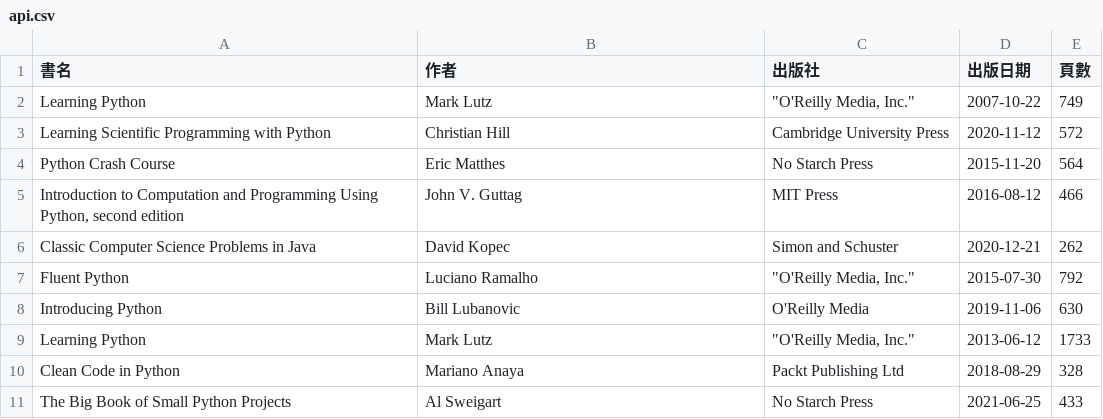
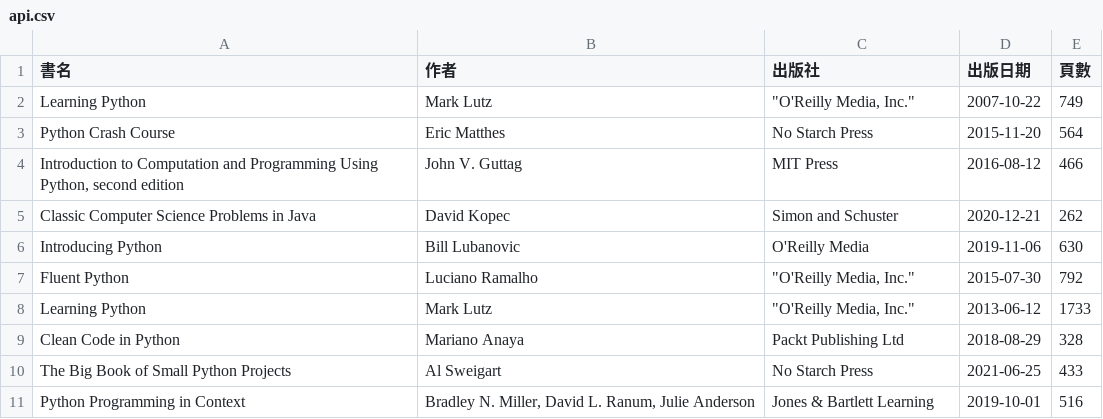
Before and after one commit to shadow-fun/midterm-crawler, a CSV file: api.csv, drawn as a sheet.

```diff
--- a/api.csv
+++ b/api.csv
@@ -2,3 +2,2 @@
 Learning Python,Mark Lutz,"""O'Reilly Media, Inc.""",2007-10-22,749
-Learning Scientific Programming with Python,Christian Hill,Cambridge University Press,2020-11-12,572
 Python Crash Course,Eric Matthes,No Starch Press,2015-11-20,564
@@ -6,4 +5,4 @@ Python Crash Course,Eric Matthes,No Starch Press,2015-11-20,564
 Classic Computer Science Problems in Java,David Kopec,Simon and Schuster,2020-12-21,262
+Introducing Python,Bill Lubanovic,O'Reilly Media,2019-11-06,630
 Fluent Python,Luciano Ramalho,"""O'Reilly Media, Inc.""",2015-07-30,792
-Introducing Python,Bill Lubanovic,O'Reilly Media,2019-11-06,630
 Learning Python,Mark Lutz,"""O'Reilly Media, Inc.""",2013-06-12,1733
@@ -11 +10,2 @@ Clean Code in Python,Mariano Anaya,Packt Publishing Ltd,2018-08-29,328
 The Big Book of Small Python Projects,Al Sweigart,No Starch Press,2021-06-25,433
+Python Programming in Context,"Bradley N. Miller, David L. Ranum, Julie Anderson",Jones & Bartlett Learning,2019-10-01,516
```
